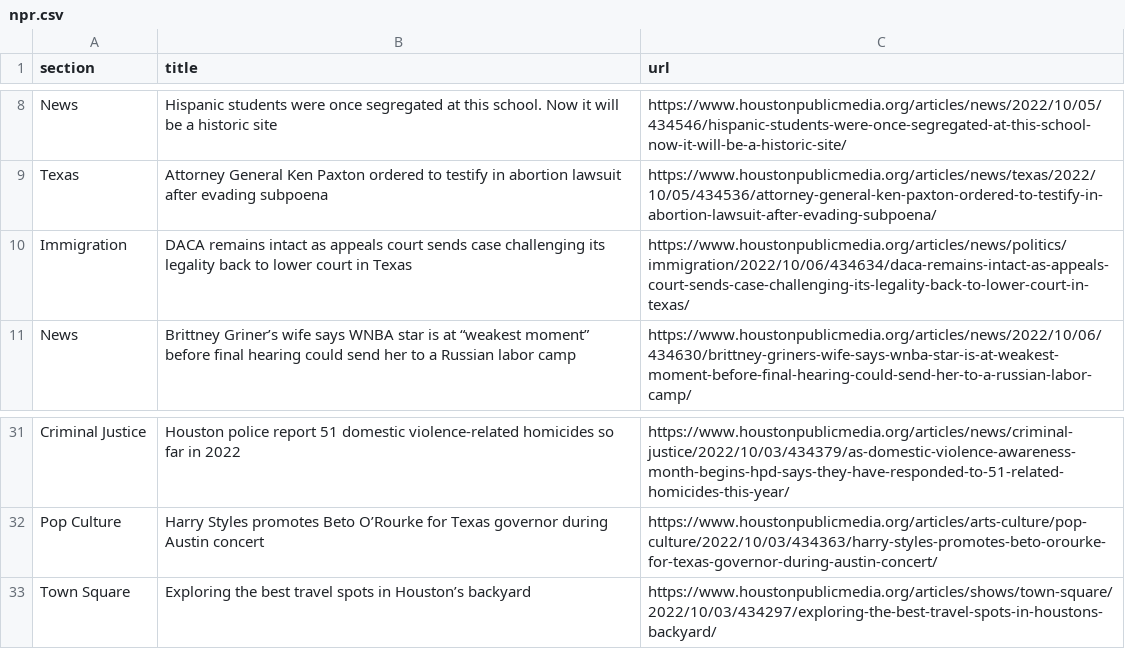
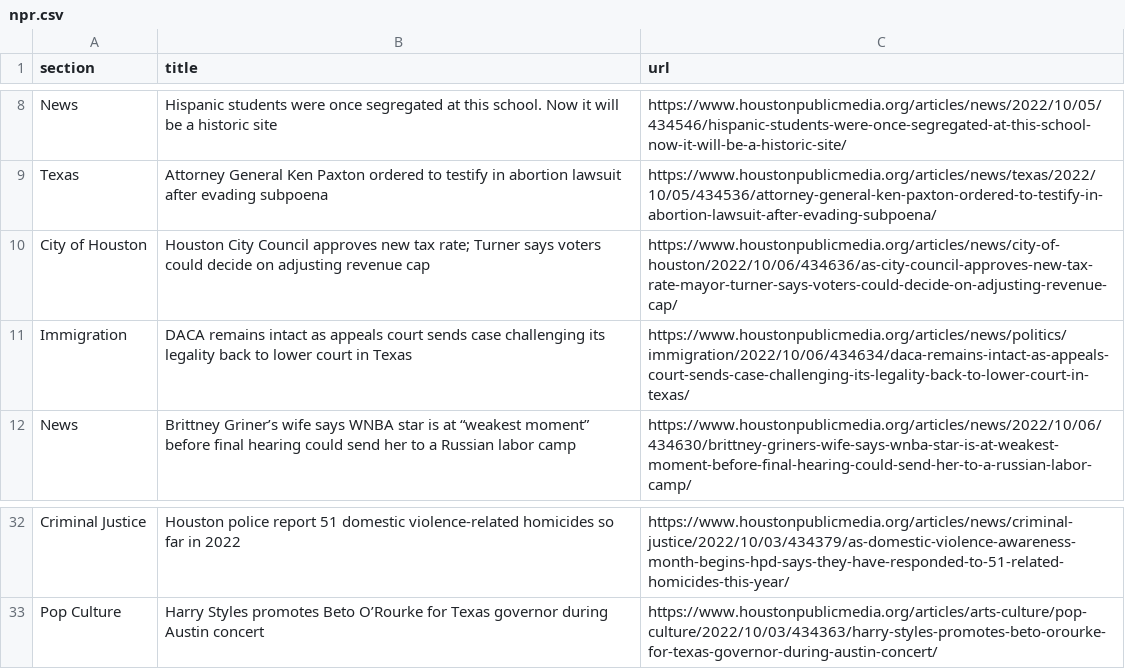
Before and after one commit to jessieblaeser/Autoscraper-Houston-NPR, a CSV file: npr.csv, drawn as a sheet; only a part is shown, gaps mark what is left out; removed rows and columns are numbered as before the commit, all else as after; the diff names each change by its address in the sheet, - before the commit and + after, or states it on an @@ line.

```diff
--- a/npr.csv
+++ b/npr.csv
+row 10: City of Houston | Houston City Council approves new tax rate; Turner says voters could decide on adjusting revenue cap | https://www.houstonpublicmedia.org/articles/news/city-of-houston/2022/10/06/434636/as-city-council-approves-new-tax-rate-mayor-turner-says-voters-could-decide-on-adjusting-revenue-cap/
-row 33: Town Square | Exploring the best travel spots in Houston’s backyard | https://www.houstonpublicmedia.org/articles/shows/town-square/2022/10/03/434297/exploring-the-best-travel-spots-in-houstons-backyard/
```
